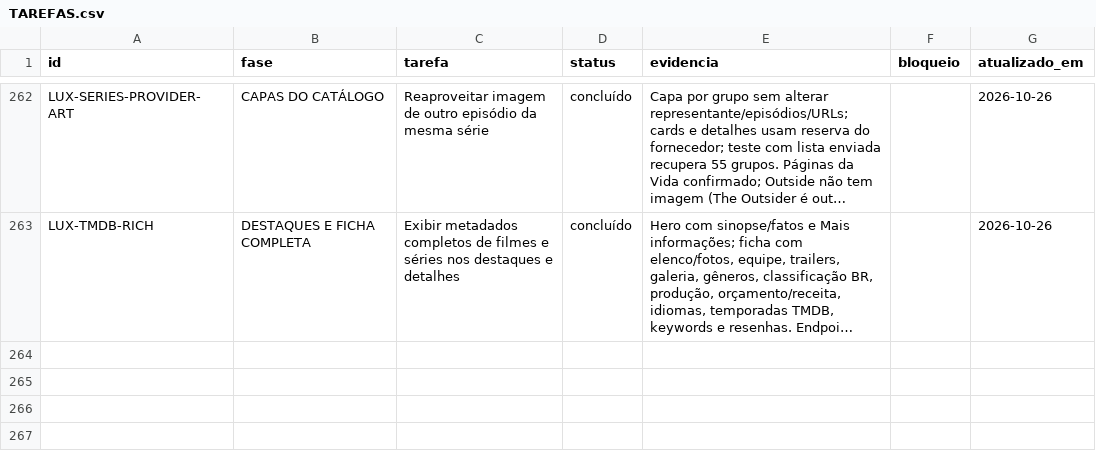
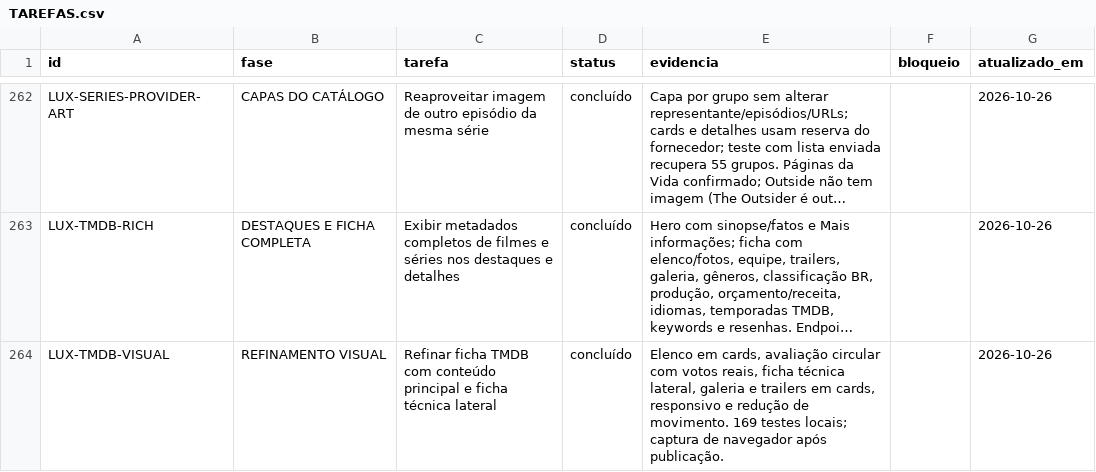
Before and after one commit to DevSouza208/LuxPlayerZero, a CSV file: docs/TAREFAS.csv, drawn as a sheet; only a part is shown, gaps mark what is left out; long unchanged cells end in …; the diff names each change by its address in the sheet, - before the commit and + after, or states it on an @@ line.

Commit message:
style: refine title pages with cinematic cards and sidebar

```diff
--- a/docs/TAREFAS.csv
+++ b/docs/TAREFAS.csv
+row 264: LUX-TMDB-VISUAL | REFINAMENTO VISUAL | Refinar ficha TMDB com conteúdo principal e ficha técnica lateral | concluído | Elenco em cards, avaliação circular com votos reais, ficha técnica lateral, galeria e trailers em cards, responsivo e redução de movimento. 169 testes locais; captura de navegador após publicação. |  | 2026-10-26
```
Also changed, not shown: 3 other files.
